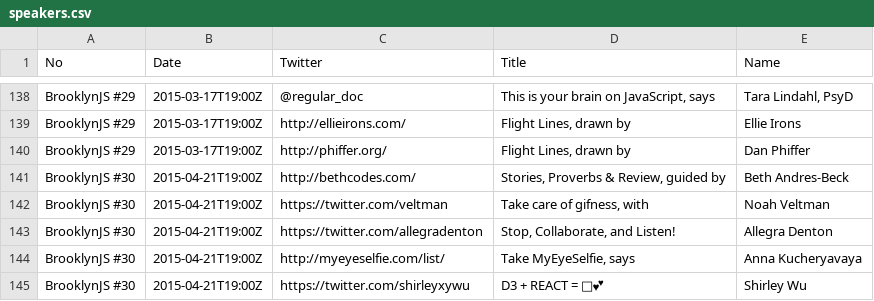
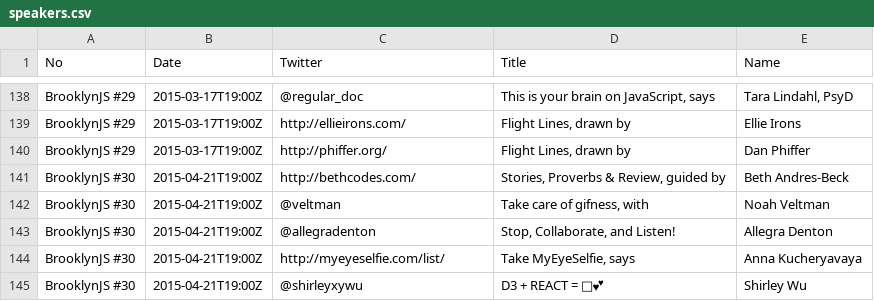
Before and after one commit to brooklynjs/brooklynjs.github.io, a CSV file: speakers.csv, drawn as a sheet; only a part is shown, gaps mark what is left out.

Commit message:
Change twitter urls to just handles.

```diff
--- a/speakers.csv
+++ b/speakers.csv
@@ -141,5 +141,5 @@ BrooklynJS #29,2015-03-17T19:00Z,http://phiffer.org/,"Flight Lines, drawn by",Da
 BrooklynJS #30,2015-04-21T19:00Z,http://bethcodes.com/,"Stories, Proverbs & Review, guided by",Beth Andres-Beck
-BrooklynJS #30,2015-04-21T19:00Z,https://twitter.com/veltman,"Take care of gifness, with",Noah Veltman
-BrooklynJS #30,2015-04-21T19:00Z,https://twitter.com/allegradenton,"Stop, Collaborate, and Listen!",Allegra Denton
+BrooklynJS #30,2015-04-21T19:00Z,@veltman,"Take care of gifness, with",Noah Veltman
+BrooklynJS #30,2015-04-21T19:00Z,@allegradenton,"Stop, Collaborate, and Listen!",Allegra Denton
 BrooklynJS #30,2015-04-21T19:00Z,http://myeyeselfie.com/list/,"Take MyEyeSelfie, says",Anna Kucheryavaya
-BrooklynJS #30,2015-04-21T19:00Z,https://twitter.com/shirleyxywu,"D3 + REACT = 🎩💕",Shirley Wu
+BrooklynJS #30,2015-04-21T19:00Z,@shirleyxywu,"D3 + REACT = 🎩💕",Shirley Wu
```
